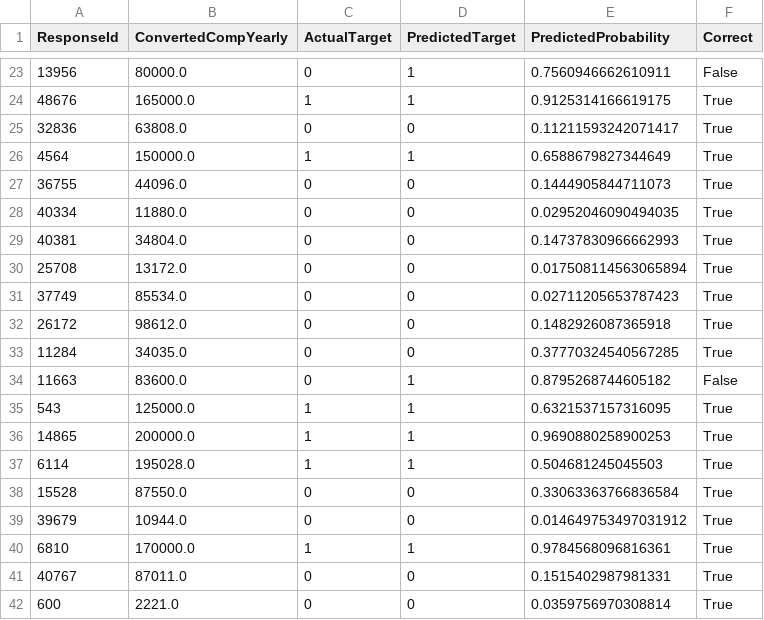
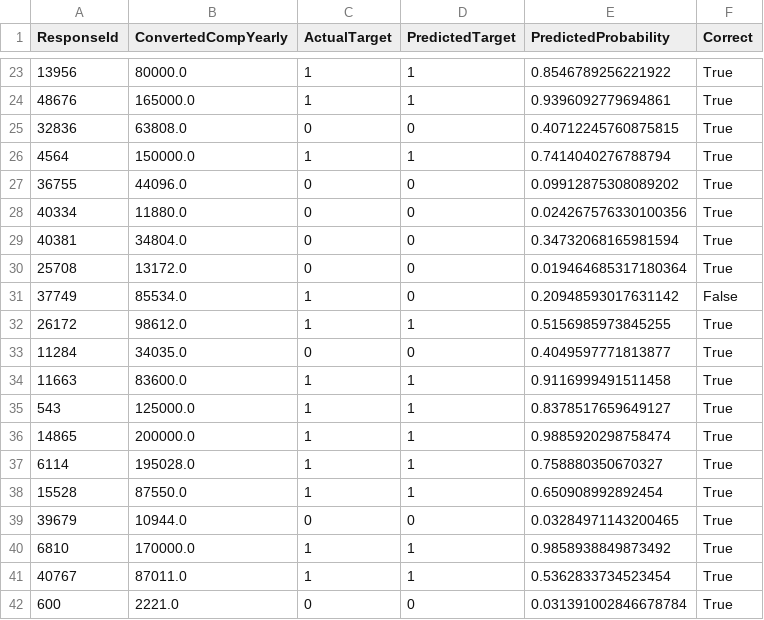
Before and after one commit to dev-salary-analysis/python, a CSV file: domain6_ml/prediction_samples.csv, drawn as a sheet; only a part is shown, gaps mark what is left out; the diff covers the shown part only.

```diff
--- a/domain6_ml/prediction_samples.csv
+++ b/domain6_ml/prediction_samples.csv
@@ -23,20 +23,20 @@ ResponseId,ConvertedCompYearly,ActualTarget,PredictedTarget,PredictedProbability
-13956,80000.0,0,1,0.7560946662610911,False
-48676,165000.0,1,1,0.9125314166619175,True
-32836,63808.0,0,0,0.11211593242071417,True
-4564,150000.0,1,1,0.6588679827344649,True
-36755,44096.0,0,0,0.1444905844711073,True
-40334,11880.0,0,0,0.02952046090494035,True
-40381,34804.0,0,0,0.14737830966662993,True
-25708,13172.0,0,0,0.017508114563065894,True
-37749,85534.0,0,0,0.02711205653787423,True
-26172,98612.0,0,0,0.1482926087365918,True
-11284,34035.0,0,0,0.37770324540567285,True
-11663,83600.0,0,1,0.8795268744605182,False
-543,125000.0,1,1,0.6321537157316095,True
-14865,200000.0,1,1,0.9690880258900253,True
-6114,195028.0,1,1,0.504681245045503,True
-15528,87550.0,0,0,0.33063363766836584,True
-39679,10944.0,0,0,0.014649753497031912,True
-6810,170000.0,1,1,0.9784568096816361,True
-40767,87011.0,0,0,0.1515402987981331,True
-600,2221.0,0,0,0.0359756970308814,True
+13956,80000.0,1,1,0.8546789256221922,True
+48676,165000.0,1,1,0.9396092779694861,True
+32836,63808.0,0,0,0.40712245760875815,True
+4564,150000.0,1,1,0.7414040276788794,True
+36755,44096.0,0,0,0.09912875308089202,True
+40334,11880.0,0,0,0.024267576330100356,True
+40381,34804.0,0,0,0.34732068165981594,True
+25708,13172.0,0,0,0.019464685317180364,True
+37749,85534.0,1,0,0.20948593017631142,False
+26172,98612.0,1,1,0.5156985973845255,True
+11284,34035.0,0,0,0.4049597771813877,True
+11663,83600.0,1,1,0.9116999491511458,True
+543,125000.0,1,1,0.8378517659649127,True
+14865,200000.0,1,1,0.9885920298758474,True
+6114,195028.0,1,1,0.758880350670327,True
+15528,87550.0,1,1,0.650908992892454,True
+39679,10944.0,0,0,0.03284971143200465,True
+6810,170000.0,1,1,0.9858938849873492,True
+40767,87011.0,1,1,0.5362833734523454,True
+600,2221.0,0,0,0.031391002846678784,True
```
Also changed, not shown: 130 edited cells elsewhere in this file, domain1_dynamic/summary.csv, domain5_platform/summary.csv, 52 other files.
